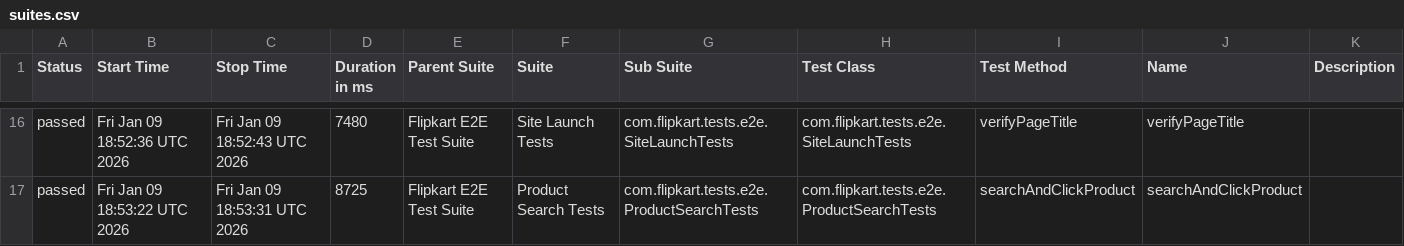
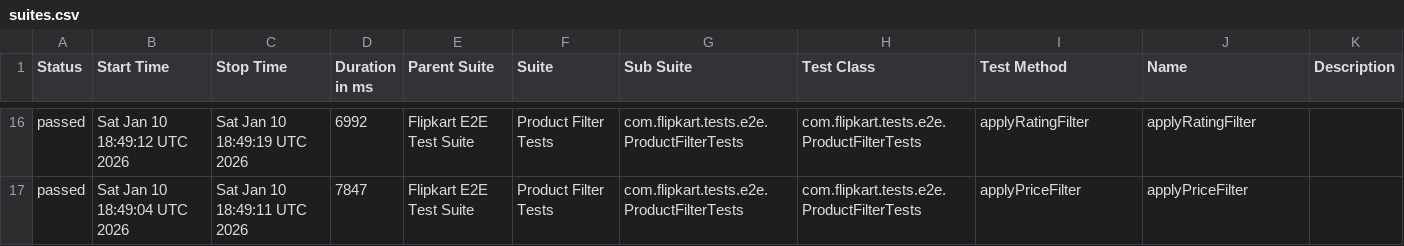
Before and after one commit to Shreyans1999/FlipkartTesting, a CSV file: data/suites.csv, drawn as a sheet; only a part is shown, gaps mark what is left out; the diff covers the shown part only.

```diff
--- a/data/suites.csv
+++ b/data/suites.csv
@@ -16,2 +16,2 @@
-"passed","Fri Jan 09 18:52:36 UTC 2026","Fri Jan 09 18:52:43 UTC 2026","7480","Flipkart E2E Test Suite","Site Launch Tests","com.flipkart.tests.e2e.SiteLaunchTests","com.flipkart.tests.e2e.SiteLaunchTests","verifyPageTitle","verifyPageTitle",""
-"passed","Fri Jan 09 18:53:22 UTC 2026","Fri Jan 09 18:53:31 UTC 2026","8725","Flipkart E2E Test Suite","Product Search Tests","com.flipkart.tests.e2e.ProductSearchTests","com.flipkart.tests.e2e.ProductSearchTests","searchAndClickProduct","searchAndClickProduct",""
+"passed","Sat Jan 10 18:49:12 UTC 2026","Sat Jan 10 18:49:19 UTC 2026","6992","Flipkart E2E Test Suite","Product Filter Tests","com.flipkart.tests.e2e.ProductFilterTests","com.flipkart.tests.e2e.ProductFilterTests","applyRatingFilter","applyRatingFilter",""
+"passed","Sat Jan 10 18:49:04 UTC 2026","Sat Jan 10 18:49:11 UTC 2026","7847","Flipkart E2E Test Suite","Product Filter Tests","com.flipkart.tests.e2e.ProductFilterTests","com.flipkart.tests.e2e.ProductFilterTests","applyPriceFilter","applyPriceFilter",""
```
Also changed, not shown: 4 added rows, 4 removed rows and 53 edited cells elsewhere in this file, 46 other files.
